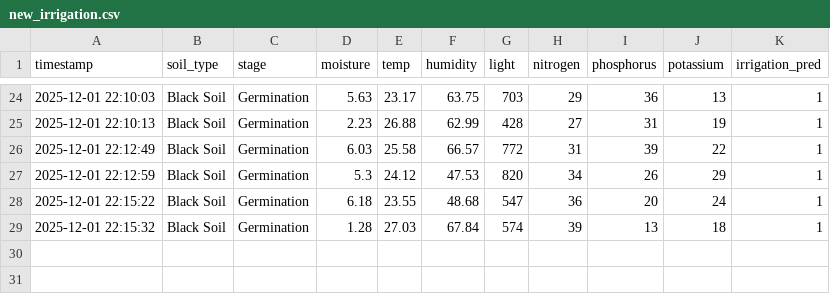
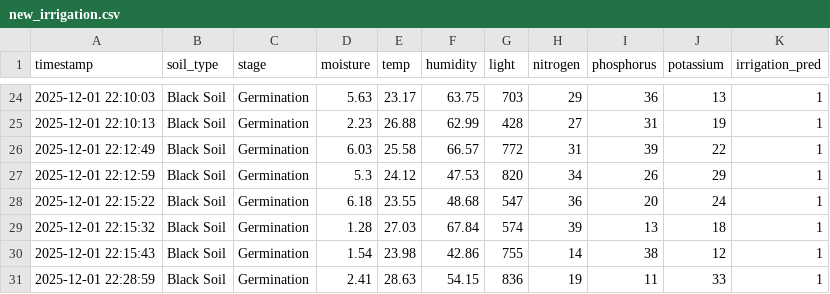
Before and after one commit to Harshavardhan200/EDgeML_Irrigation_health, a CSV file: data/new_irrigation.csv, drawn as a sheet; only a part is shown, gaps mark what is left out.

Commit message:
Auto-update data/new_irrigation.csv

```diff
--- a/data/new_irrigation.csv
+++ b/data/new_irrigation.csv
@@ -29 +29,3 @@ timestamp,soil_type,stage,moisture,temp,humidity,light,nitrogen,phosphorus,potas
 2025-12-01 22:15:32,Black Soil,Germination,1.28,27.03,67.84,574,39,13,18,1
+2025-12-01 22:15:43,Black Soil,Germination,1.54,23.98,42.86,755,14,38,12,1
+2025-12-01 22:28:59,Black Soil,Germination,2.41,28.63,54.15,836,19,11,33,1
```
